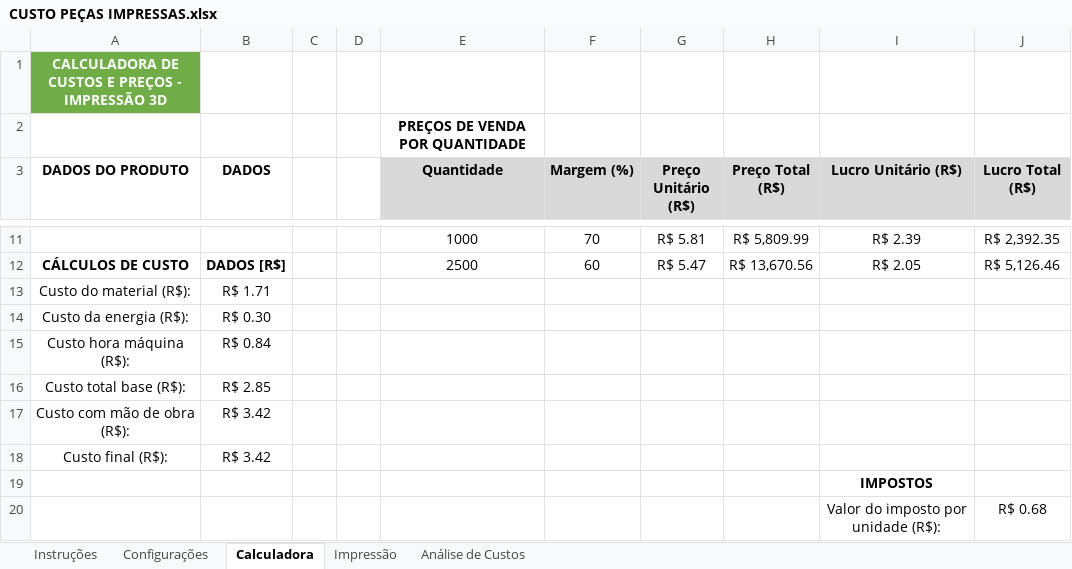
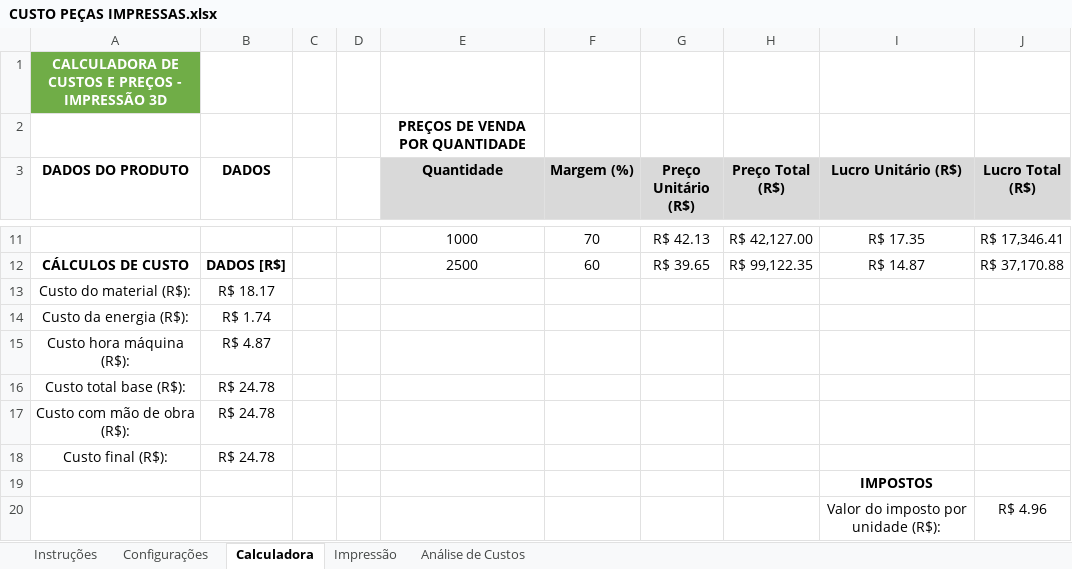
Before and after one commit to ClaudioSperb/impressao-3D, an Excel workbook: Impressao 3D/CUSTO PEÇAS IMPRESSAS.xlsx, sheet Calculadora, drawn as a sheet; only a part is shown, gaps mark what is left out; values as stored, in another font and other column widths than the file's, no borders; charts and pictures not drawn; the diff covers the shown part only; the diff names each change by its address in the sheet, - before the commit and + after, or states it on an @@ line.

```diff
--- a/Impressao 3D/CUSTO PEÇAS IMPRESSAS.xlsx (sheet Calculadora)
+++ b/Impressao 3D/CUSTO PEÇAS IMPRESSAS.xlsx (sheet Calculadora)
-G11 (Preço Unitário (R$)): R$ 5.81
+G11 (Preço Unitário (R$)): R$ 42.13
-H11 (Preço Total (R$)): R$ 5,809.99
+H11 (Preço Total (R$)): R$ 42,127.00
-I11 (Lucro Unitário (R$)): R$ 2.39
+I11 (Lucro Unitário (R$)): R$ 17.35
-J11 (Lucro Total (R$)): R$ 2,392.35
+J11 (Lucro Total (R$)): R$ 17,346.41
-G12 (Preço Unitário (R$)): R$ 5.47
+G12 (Preço Unitário (R$)): R$ 39.65
-H12 (Preço Total (R$)): R$ 13,670.56
+H12 (Preço Total (R$)): R$ 99,122.35
-I12 (Lucro Unitário (R$)): R$ 2.05
+I12 (Lucro Unitário (R$)): R$ 14.87
-J12 (Lucro Total (R$)): R$ 5,126.46
+J12 (Lucro Total (R$)): R$ 37,170.88
-B13 (DADOS): R$ 1.71
+B13 (DADOS): R$ 18.17
-B14 (DADOS): R$ 0.30
+B14 (DADOS): R$ 1.74
-B15 (DADOS): R$ 0.84
+B15 (DADOS): R$ 4.87
-B16 (DADOS): R$ 2.85
+B16 (DADOS): R$ 24.78
-B17:B18 (DADOS): R$ 3.42
+B17:B18 (DADOS): R$ 24.78
-J20 (Lucro Total (R$)): R$ 0.68
+J20 (Lucro Total (R$)): R$ 4.96
```
Also changed, not shown: 32 edited cells elsewhere in this sheet, sheet Impressão.
